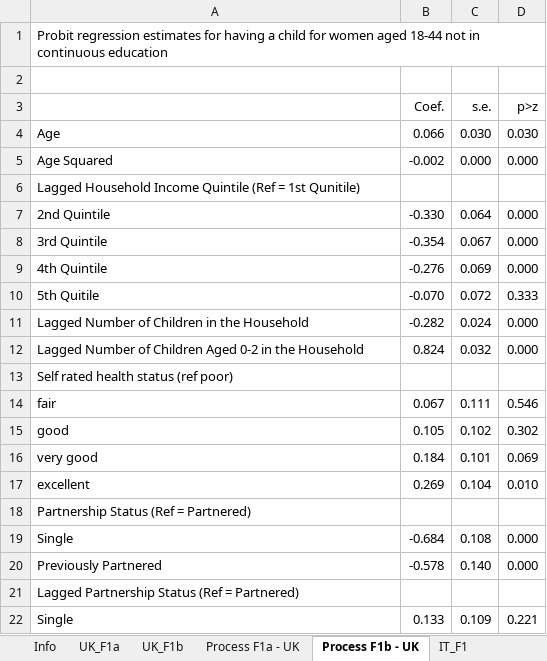
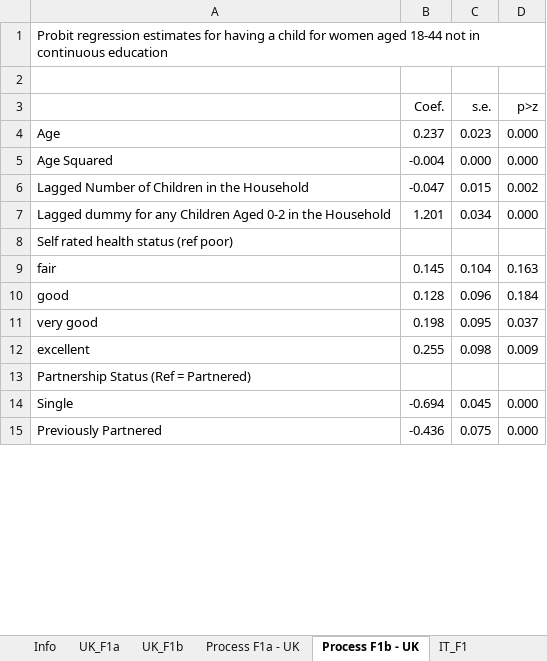
Before and after one commit to centreformicrosimulation/SimPaths, an Excel workbook: input/reg_fertility.xlsx, sheet Process F1b - UK, drawn as a sheet; only a part is shown; values as stored, in another font and other column widths than the file's, no borders; removed rows and columns are numbered as before the commit, all else as after; the diff covers the shown part only; the diff names each change by its address in the sheet, - before the commit and + after, or states it on an @@ line.

Commit message:
fix fertility processes

```diff
--- a/input/reg_fertility.xlsx (sheet Process F1b - UK)
+++ b/input/reg_fertility.xlsx (sheet Process F1b - UK)
-B4 (Coef.): 0.066
+B4 (Coef.): 0.237
-C4 (s.e.): 0.030
+C4 (s.e.): 0.023
-D4 (p>z): 0.030
+D4 (p>z): 0.000
-B5 (Coef.): -0.002
+B5 (Coef.): -0.004
-row 6: Lagged Household Income Quintile (Ref = 1st Qunitile)
-row 7: 2nd Quintile | -0.330 | 0.064 | 0.000
-row 8: 3rd Quintile | -0.354 | 0.067 | 0.000
-row 9: 4th Quintile | -0.276 | 0.069 | 0.000
-row 10: 5th Quitile | -0.070 | 0.072 | 0.333
-B6 (Coef.): -0.282
+B6 (Coef.): -0.047
-C6 (s.e.): 0.024
+C6 (s.e.): 0.015
-D6 (p>z): 0.000
+D6 (p>z): 0.002
-row 12: Lagged Number of Children Aged 0-2 in the Household | 0.824 | 0.032 | 0.000
+row 7: Lagged dummy for any Children Aged 0-2 in the Household | 1.201 | 0.034 | 0.000
-B9 (Coef.): 0.067
+B9 (Coef.): 0.145
-C9 (s.e.): 0.111
+C9 (s.e.): 0.104
-D9 (p>z): 0.546
+D9 (p>z): 0.163
-B10 (Coef.): 0.105
+B10 (Coef.): 0.128
-C10 (s.e.): 0.102
+C10 (s.e.): 0.096
-D10 (p>z): 0.302
+D10 (p>z): 0.184
-B11 (Coef.): 0.184
+B11 (Coef.): 0.198
-C11 (s.e.): 0.101
+C11 (s.e.): 0.095
-D11 (p>z): 0.069
+D11 (p>z): 0.037
-B12 (Coef.): 0.269
+B12 (Coef.): 0.255
-C12 (s.e.): 0.104
+C12 (s.e.): 0.098
-D12 (p>z): 0.010
+D12 (p>z): 0.009
-B14 (Coef.): -0.684
+B14 (Coef.): -0.694
-C14 (s.e.): 0.108
+C14 (s.e.): 0.045
-B15 (Coef.): -0.578
+B15 (Coef.): -0.436
-C15 (s.e.): 0.140
+C15 (s.e.): 0.075
-row 21: Lagged Partnership Status (Ref = Partnered)
-row 22: Single | 0.133 | 0.109 | 0.221
```
Also changed, not shown: 4 removed rows and 47 edited cells elsewhere in this sheet, sheet UK_F1b, sheet UK_F1a, sheet Process F1a - UK, 4 other files.
